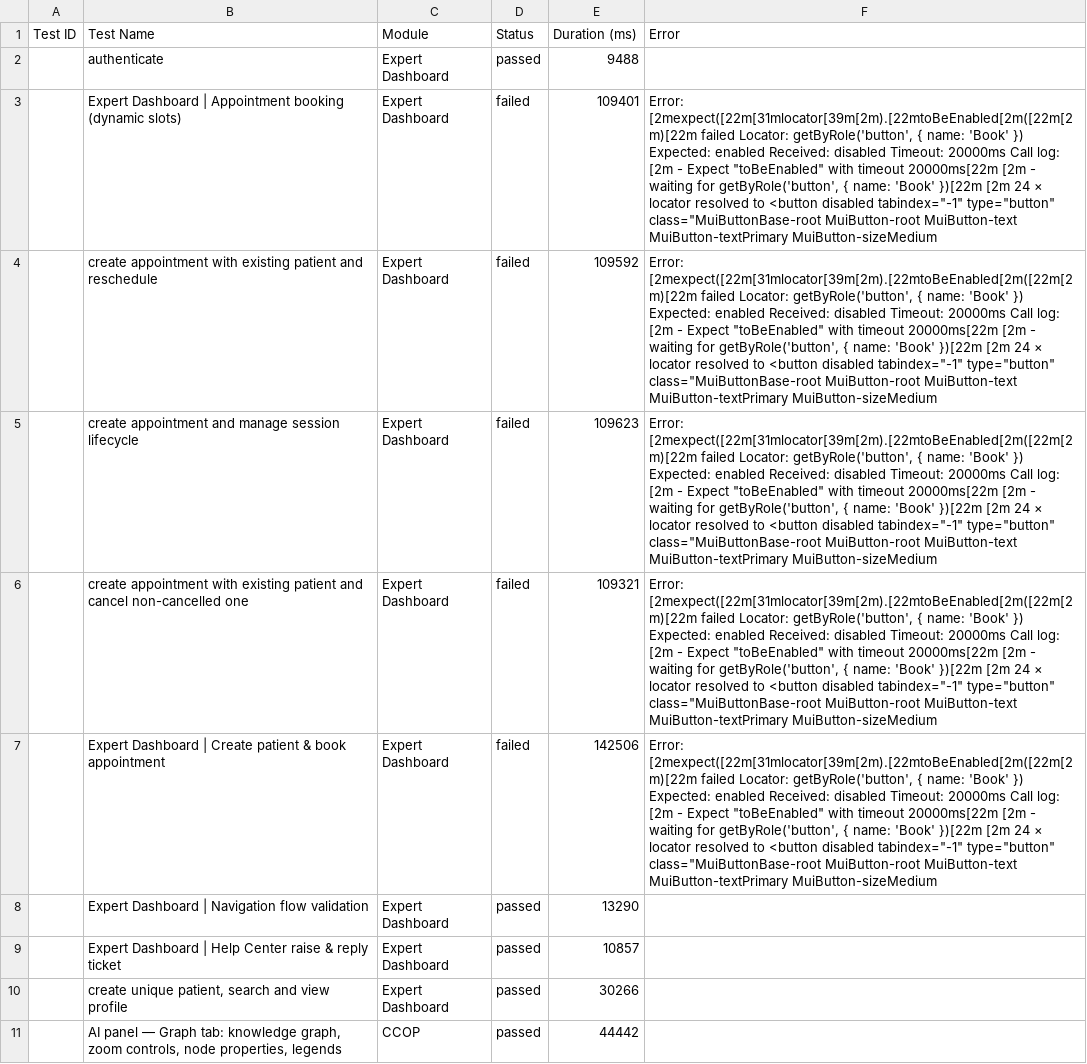
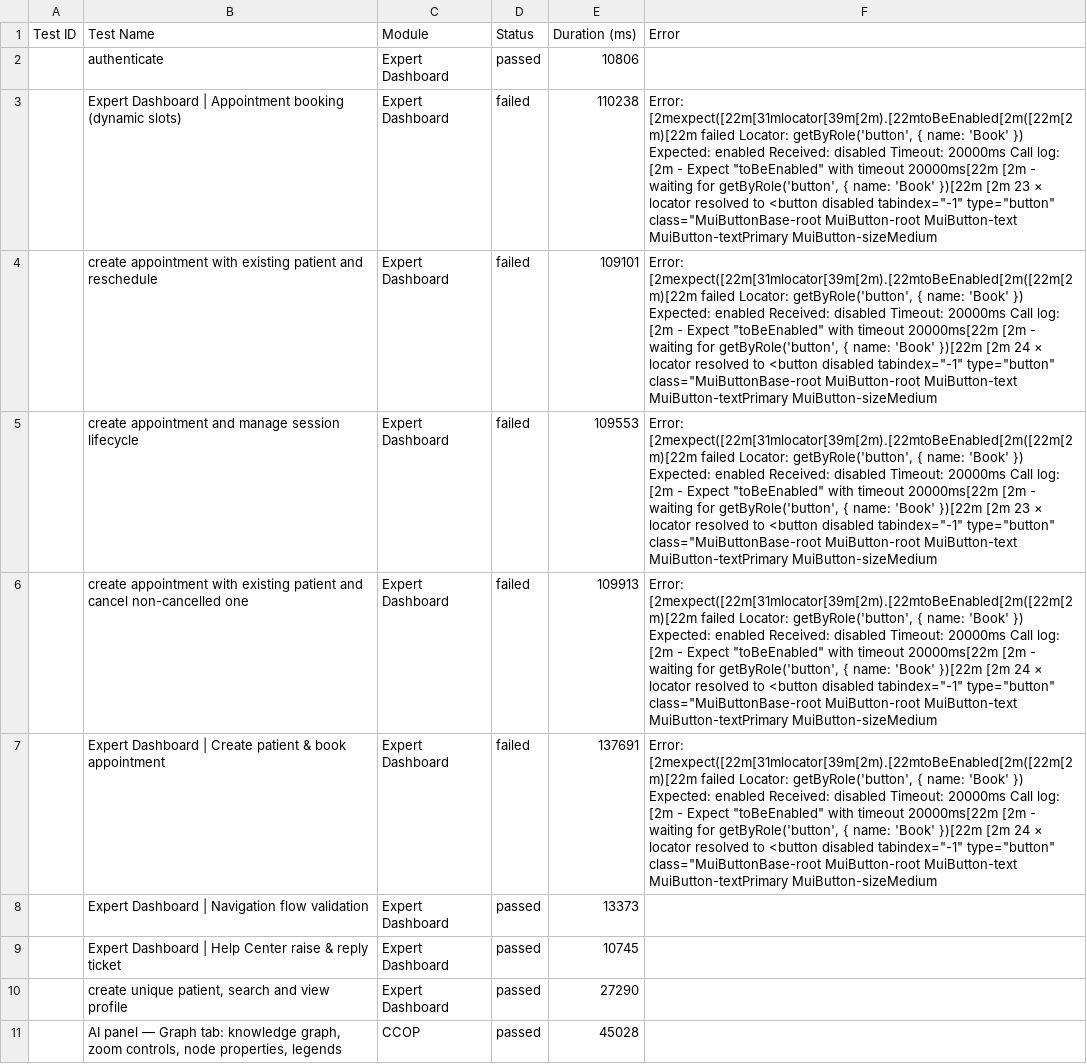
Before and after one commit to saira-uwc/asksam-playwright-reports, a CSV file: exports/current-run.csv, drawn as a sheet; only a part is shown; the diff covers the shown part only; the diff names each change by its address in the sheet, - before the commit and + after, or states it on an @@ line.

```diff
--- a/exports/current-run.csv
+++ b/exports/current-run.csv
-E2 (Duration (ms)): 9488
+E2 (Duration (ms)): 10806
-E3 (Duration (ms)): 109401
+E3 (Duration (ms)): 110238
-F3 (Error): …})[22m [2m 24 × locator…
+F3 (Error): …})[22m [2m 23 × locator…
-E4 (Duration (ms)): 109592
+E4 (Duration (ms)): 109101
-E5 (Duration (ms)): 109623
+E5 (Duration (ms)): 109553
-F5 (Error): …})[22m [2m 24 × locator…
+F5 (Error): …})[22m [2m 23 × locator…
-E6 (Duration (ms)): 109321
+E6 (Duration (ms)): 109913
-E7 (Duration (ms)): 142506
+E7 (Duration (ms)): 137691
-E8 (Duration (ms)): 13290
+E8 (Duration (ms)): 13373
-E9 (Duration (ms)): 10857
+E9 (Duration (ms)): 10745
-E10 (Duration (ms)): 30266
+E10 (Duration (ms)): 27290
-E11 (Duration (ms)): 44442
+E11 (Duration (ms)): 45028
```
Also changed, not shown: 9 edited cells elsewhere in this file, exports/all-runs-summary.csv, 22 other files.
